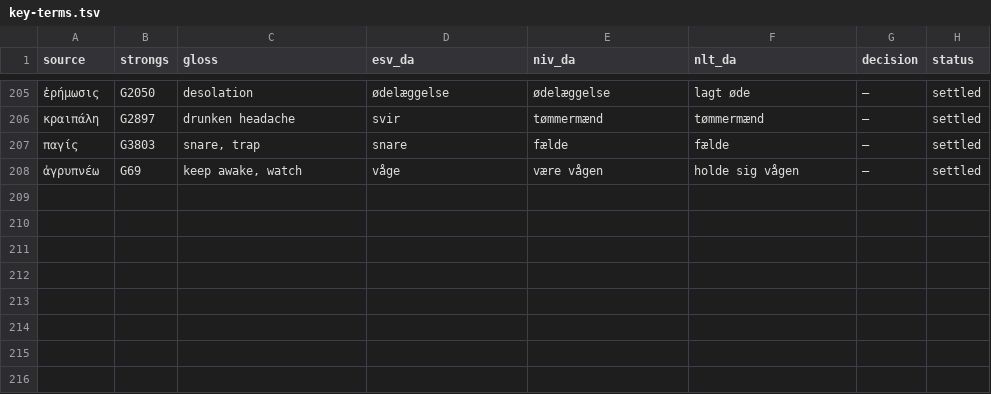
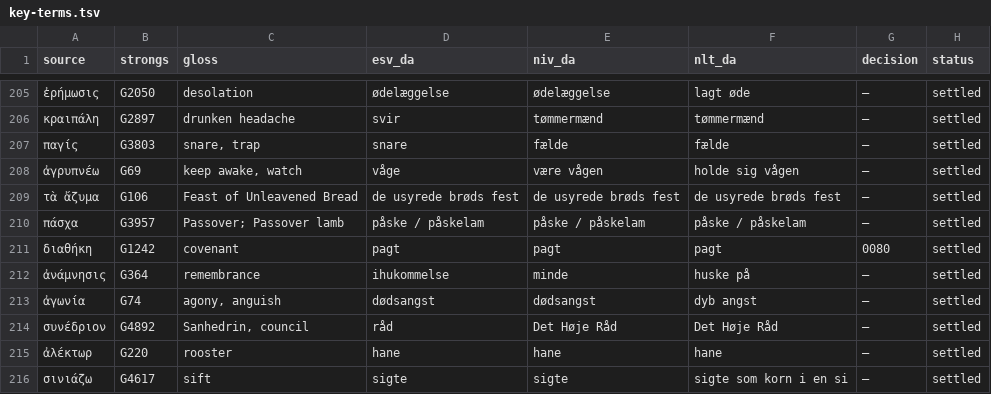
Before and after one commit to khebbie/bible-translation, a TSV file: glossaries/key-terms.tsv, drawn as a sheet; only a part is shown, gaps mark what is left out; the diff names each change by its address in the sheet, - before the commit and + after, or states it on an @@ line.

```diff
--- a/glossaries/key-terms.tsv
+++ b/glossaries/key-terms.tsv
+row 209: τὰ ἄζυμα | G106 | Feast of Unleavened Bread | de usyrede brøds fest | de usyrede brøds fest | de usyrede brøds fest | — | settled
+row 210: πάσχα | G3957 | Passover; Passover lamb | påske / påskelam | påske / påskelam | påske / påskelam | — | settled
+row 211: διαθήκη | G1242 | covenant | pagt | pagt | pagt | 0080 | settled
+row 212: ἀνάμνησις | G364 | remembrance | ihukommelse | minde | huske på | — | settled
+row 213: ἀγωνία | G74 | agony, anguish | dødsangst | dødsangst | dyb angst | — | settled
+row 214: συνέδριον | G4892 | Sanhedrin, council | råd | Det Høje Råd | Det Høje Råd | — | settled
+row 215: ἀλέκτωρ | G220 | rooster | hane | hane | hane | — | settled
+row 216: σινιάζω | G4617 | sift | sigte | sigte | sigte som korn i en si | — | settled
```
Also changed, not shown: 6 other files.
